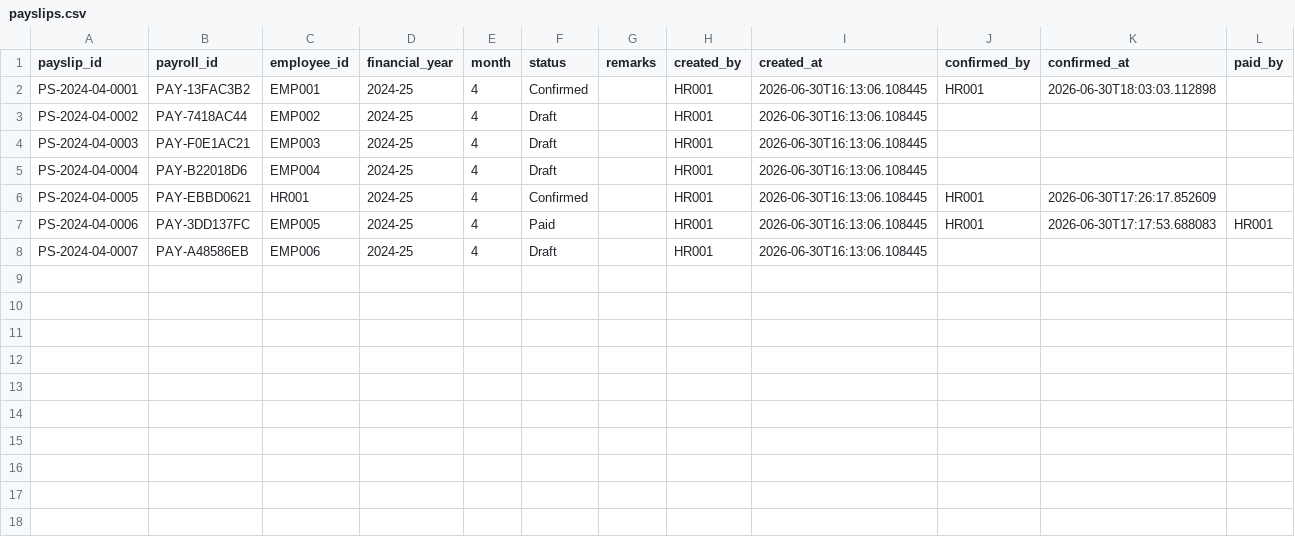
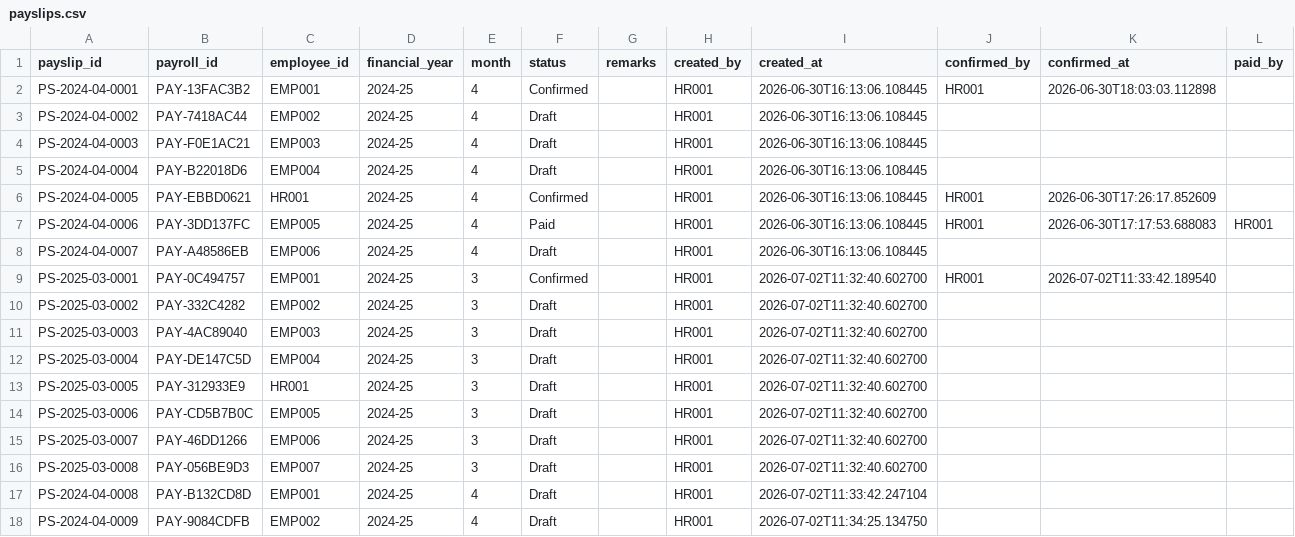
Before and after one commit to vivechna202/payroll, a CSV file: taxation_prototype/dummy_data/payslips.csv, drawn as a sheet; only a part is shown; rows hold the shown columns only; the diff names each change by its address in the sheet, - before the commit and + after, or states it on an @@ line.

```diff
--- a/taxation_prototype/dummy_data/payslips.csv
+++ b/taxation_prototype/dummy_data/payslips.csv
+row 9: PS-2025-03-0001 | PAY-0C494757 | EMP001 | 2024-25 | 3 | Confirmed |  | HR001 | 2026-07-02T11:32:40.602700 | HR001 | 2026-07-02T11:33:42.189540
+row 10: PS-2025-03-0002 | PAY-332C4282 | EMP002 | 2024-25 | 3 | Draft |  | HR001 | 2026-07-02T11:32:40.602700
+row 11: PS-2025-03-0003 | PAY-4AC89040 | EMP003 | 2024-25 | 3 | Draft |  | HR001 | 2026-07-02T11:32:40.602700
+row 12: PS-2025-03-0004 | PAY-DE147C5D | EMP004 | 2024-25 | 3 | Draft |  | HR001 | 2026-07-02T11:32:40.602700
+row 13: PS-2025-03-0005 | PAY-312933E9 | HR001 | 2024-25 | 3 | Draft |  | HR001 | 2026-07-02T11:32:40.602700
+row 14: PS-2025-03-0006 | PAY-CD5B7B0C | EMP005 | 2024-25 | 3 | Draft |  | HR001 | 2026-07-02T11:32:40.602700
+row 15: PS-2025-03-0007 | PAY-46DD1266 | EMP006 | 2024-25 | 3 | Draft |  | HR001 | 2026-07-02T11:32:40.602700
+row 16: PS-2025-03-0008 | PAY-056BE9D3 | EMP007 | 2024-25 | 3 | Draft |  | HR001 | 2026-07-02T11:32:40.602700
+row 17: PS-2024-04-0008 | PAY-B132CD8D | EMP001 | 2024-25 | 4 | Draft |  | HR001 | 2026-07-02T11:33:42.247104
+row 18: PS-2024-04-0009 | PAY-9084CDFB | EMP002 | 2024-25 | 4 | Draft |  | HR001 | 2026-07-02T11:34:25.134750
```
Also changed, not shown: taxation_prototype/dummy_data/payroll.csv, taxation_prototype/dummy_data/payroll_batches.csv, 4 other files.
